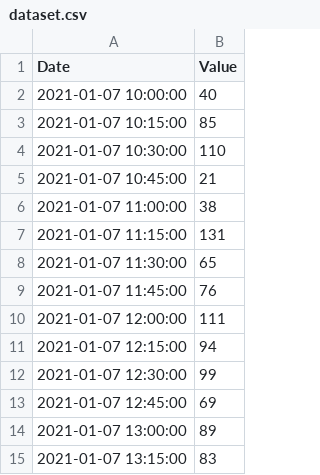
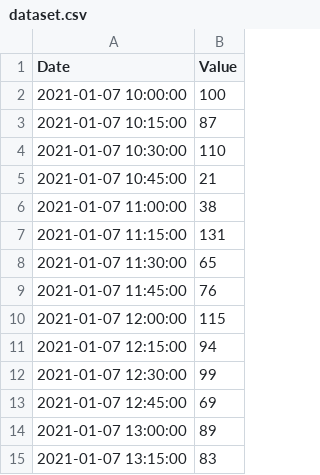
Before and after one commit to FlorianJacta/basic-demo, a CSV file: core/data/dataset.csv, drawn as a sheet; only a part is shown.

```diff
--- a/core/data/dataset.csv
+++ b/core/data/dataset.csv
@@ -1,4 +1,4 @@
 Date,Value
-2021-01-07 10:00:00,40
-2021-01-07 10:15:00,85
+2021-01-07 10:00:00,100
+2021-01-07 10:15:00,87
 2021-01-07 10:30:00,110
@@ -9,3 +9,3 @@ Date,Value
 2021-01-07 11:45:00,76
-2021-01-07 12:00:00,111
+2021-01-07 12:00:00,115
 2021-01-07 12:15:00,94
```
Also changed, not shown: 7 other files.
